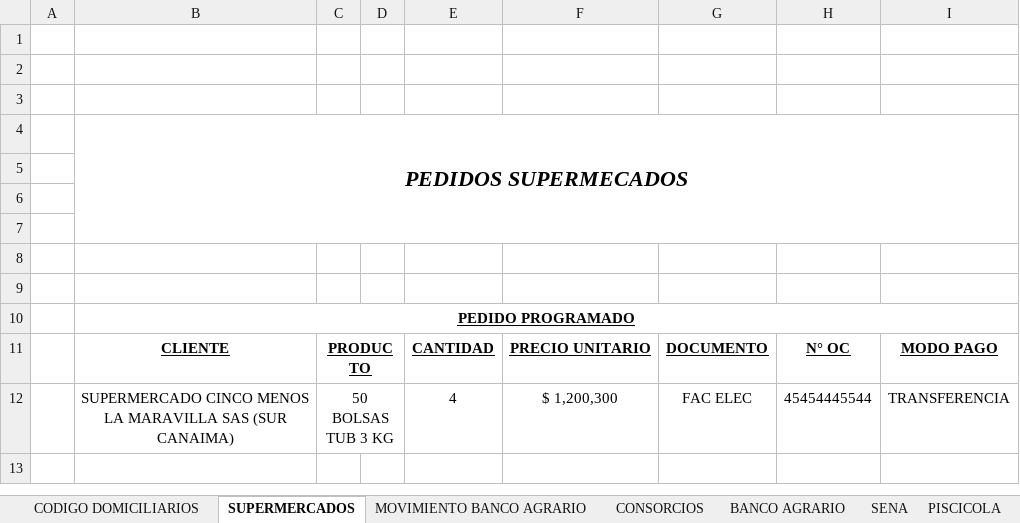
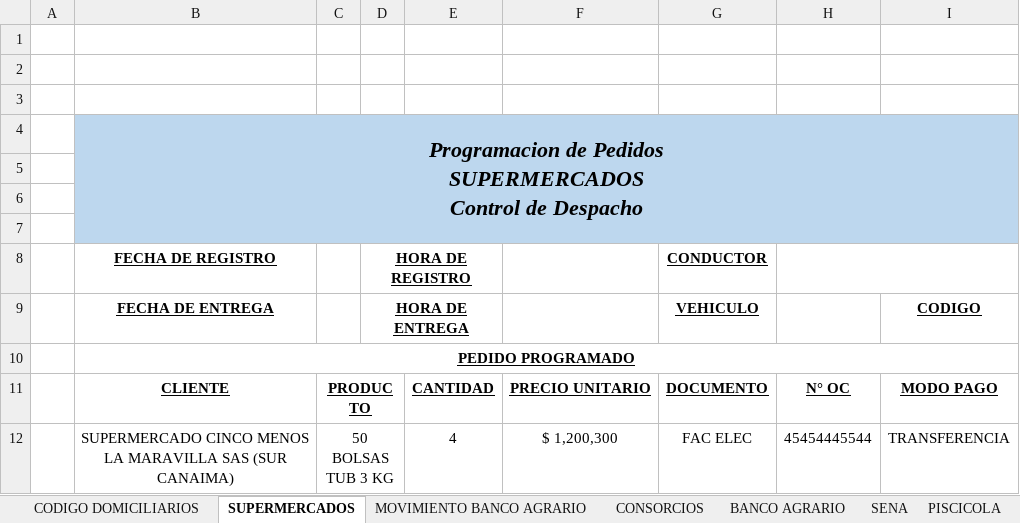
Before and after one commit to FelipeTop69/HIELO-FOCA, an Excel workbook: Programacion Supermercados/CUADROS PROGRAMACIONES.xlsx, sheet SUPERMERCADOS, drawn as a sheet; values as stored, in another font and other column widths than the file's, no borders; charts and pictures not drawn; ↵ is a line break in a cell; the diff names each change by its address in the sheet, - before the commit and + after, or states it on an @@ line.

```diff
--- a/Programacion Supermercados/CUADROS PROGRAMACIONES.xlsx (sheet SUPERMERCADOS)
+++ b/Programacion Supermercados/CUADROS PROGRAMACIONES.xlsx (sheet SUPERMERCADOS)
-B4 (FECHA DE REGISTRO): PEDIDOS SUPERMECADOS
+B4 (FECHA DE REGISTRO): Programacion de Pedidos ↵ SUPERMERCADOS ↵ Control de Despacho
-B4:I7 fill: none
+B4:I7 fill: #BDD7EE
-row 8: (empty)
+row 8:  | FECHA DE REGISTRO |  | HORA DE REGISTRO |  |  | CONDUCTOR
+D8:E8 merged
+H8:I8 merged
-row 9: (empty)
+row 9:  | FECHA DE ENTREGA |  | HORA DE ENTREGA |  |  | VEHICULO |  | CODIGO
+D9:E9 merged
```
Also changed, not shown: charts or pictures, 5 other files.
